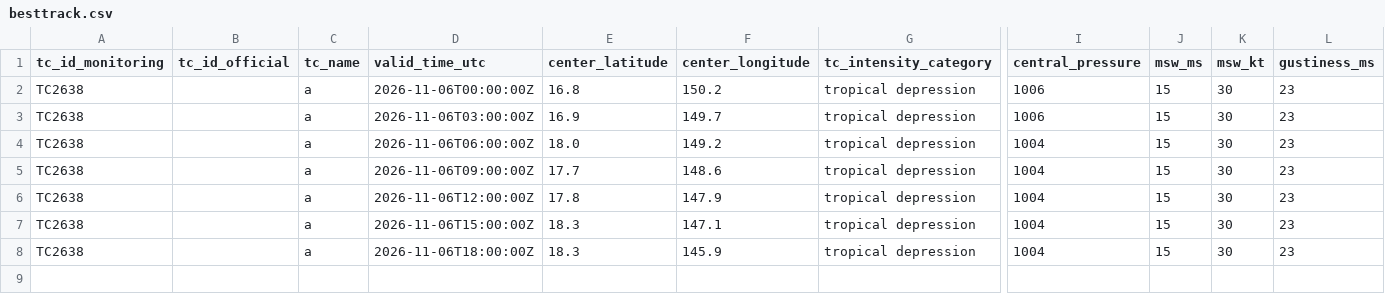
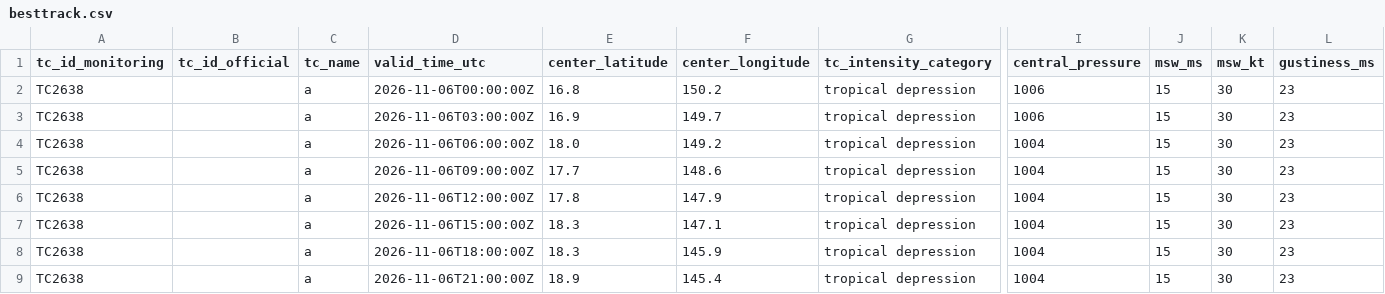
Before and after one commit to beuraieon-a/jma-tc-tracker, a CSV file: data/TC2638_TD_a/besttrack.csv, drawn as a sheet; only a part is shown, gaps mark what is left out; rows hold the shown columns only; the diff names each change by its address in the sheet, - before the commit and + after, or states it on an @@ line.

Commit message:
data: 42303271597 2026-11-06T22:15:25Z

```diff
--- a/data/TC2638_TD_a/besttrack.csv
+++ b/data/TC2638_TD_a/besttrack.csv
+row 9: TC2638 |  | a | 2026-11-06T21:00:00Z | 18.9 | 145.4 | tropical depression | 1004 | 15 | 30 | 23
```
Also changed, not shown: 4 other files.
